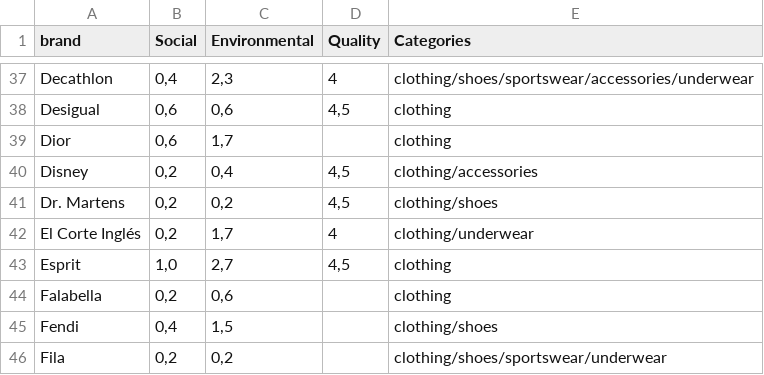
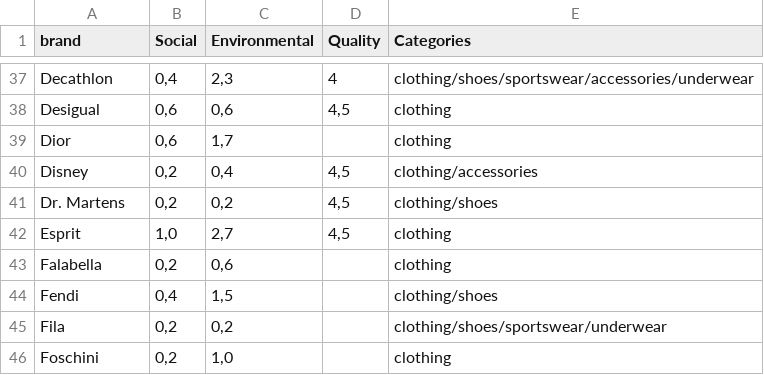
Before and after one commit to paulineboband/a-brand-a-score, a CSV file: db/brand_scores.csv, drawn as a sheet; only a part is shown, gaps mark what is left out; the shorter side is filled out with more unchanged rows.

```diff
--- a/db/brand_scores.csv
+++ b/db/brand_scores.csv
@@ -41,3 +41,2 @@ Disney;0,2;0,4;4,5;clothing/accessories
 Dr. Martens;0,2;0,2;4,5;clothing/shoes
-El Corte Inglés;0,2;1,7;4;clothing/underwear
 Esprit;1,0;2,7;4,5;clothing
```
Also changed, not shown: 3 other files.
